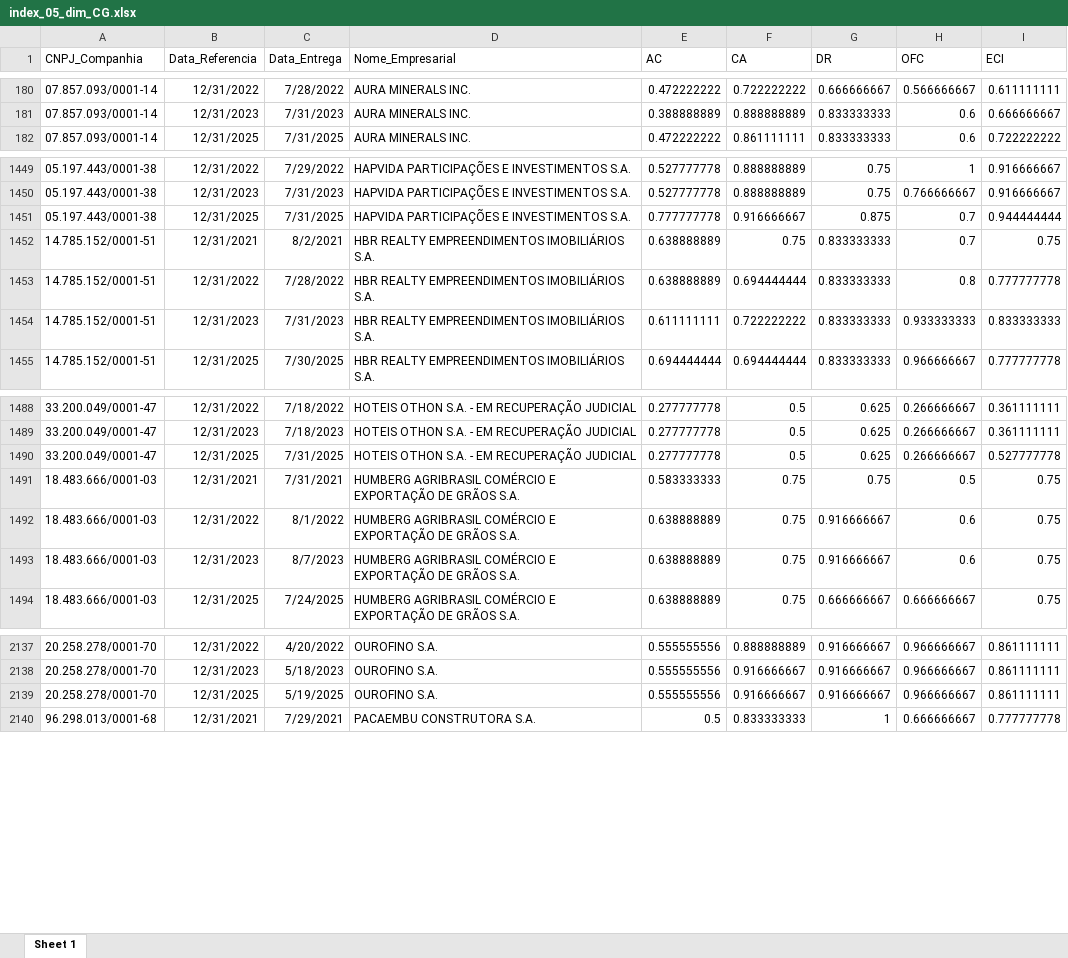
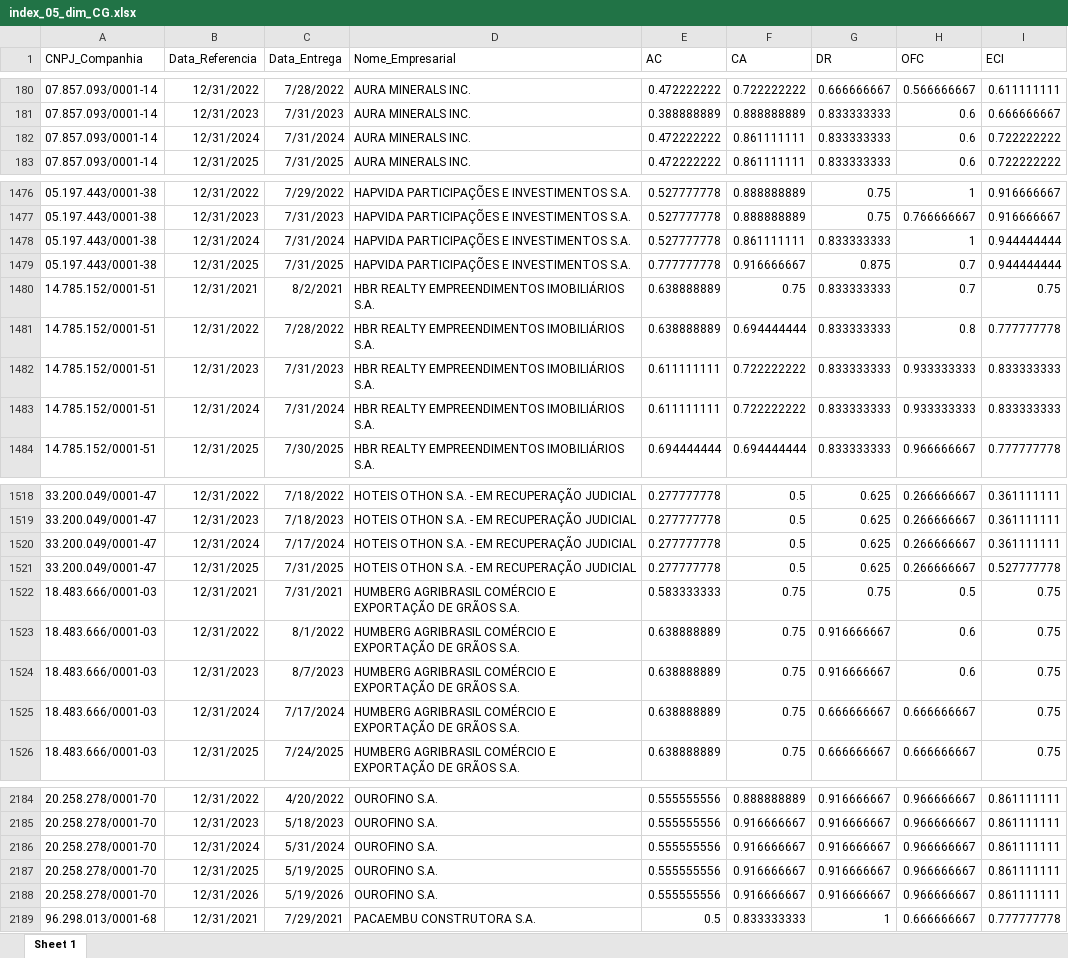
Before and after one commit to mvlp/celta, an Excel workbook: public/docs/index_05_dim_CG.xlsx, sheet Sheet 1, drawn as a sheet; only a part is shown, gaps mark what is left out; values as stored, in another font and other column widths than the file's, no borders; the diff covers the shown part only; the diff names each change by its address in the sheet, - before the commit and + after, or states it on an @@ line.

```diff
--- a/public/docs/index_05_dim_CG.xlsx (sheet Sheet 1)
+++ b/public/docs/index_05_dim_CG.xlsx (sheet Sheet 1)
+row 182: 07.857.093/0001-14 | 12/31/2024 | 7/31/2024 | AURA MINERALS INC. | 0.472222222 | 0.861111111 | 0.833333333 | 0.6 | 0.722222222
+row 1478: 05.197.443/0001-38 | 12/31/2024 | 7/31/2024 | HAPVIDA PARTICIPAÇÕES E INVESTIMENTOS S.A. | 0.527777778 | 0.861111111 | 0.833333333 | 1 | 0.944444444
+row 1483: 14.785.152/0001-51 | 12/31/2024 | 7/31/2024 | HBR REALTY EMPREENDIMENTOS IMOBILIÁRIOS S.A. | 0.611111111 | 0.722222222 | 0.833333333 | 0.933333333 | 0.833333333
+row 1520: 33.200.049/0001-47 | 12/31/2024 | 7/17/2024 | HOTEIS OTHON S.A. - EM RECUPERAÇÃO JUDICIAL | 0.277777778 | 0.5 | 0.625 | 0.266666667 | 0.361111111
+row 1525: 18.483.666/0001-03 | 12/31/2024 | 7/17/2024 | HUMBERG AGRIBRASIL COMÉRCIO E EXPORTAÇÃO DE GRÃOS S.A. | 0.638888889 | 0.75 | 0.666666667 | 0.666666667 | 0.75
+row 2186: 20.258.278/0001-70 | 12/31/2024 | 5/31/2024 | OUROFINO S.A. | 0.555555556 | 0.916666667 | 0.916666667 | 0.966666667 | 0.861111111
+row 2188: 20.258.278/0001-70 | 12/31/2026 | 5/19/2026 | OUROFINO S.A. | 0.555555556 | 0.916666667 | 0.916666667 | 0.966666667 | 0.861111111
```
Also changed, not shown: 60 added rows and 89 edited cells elsewhere in this sheet, public/docs/index_07_dim_CG.xlsx, 32 other files.
